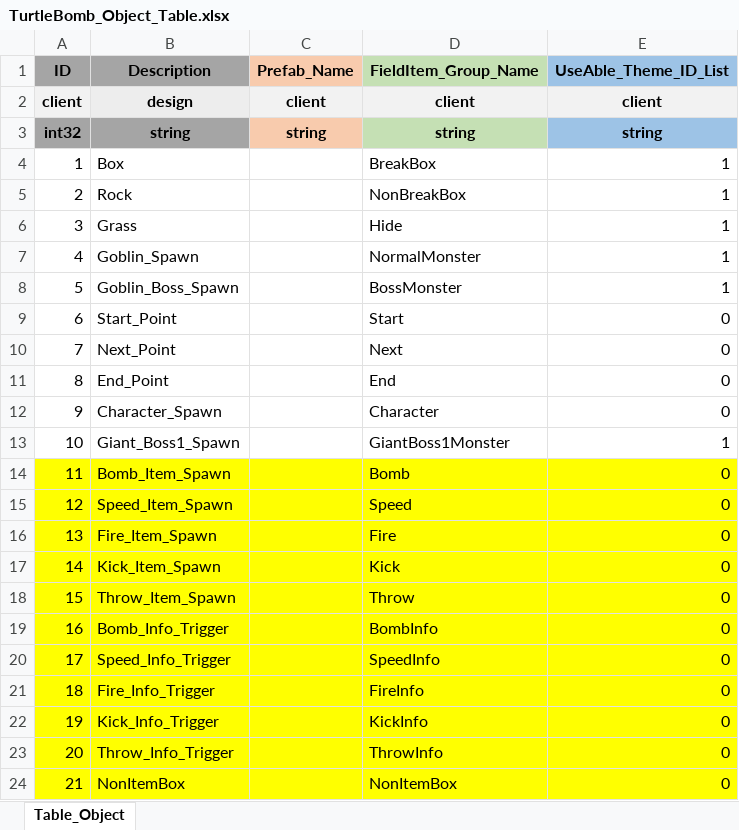
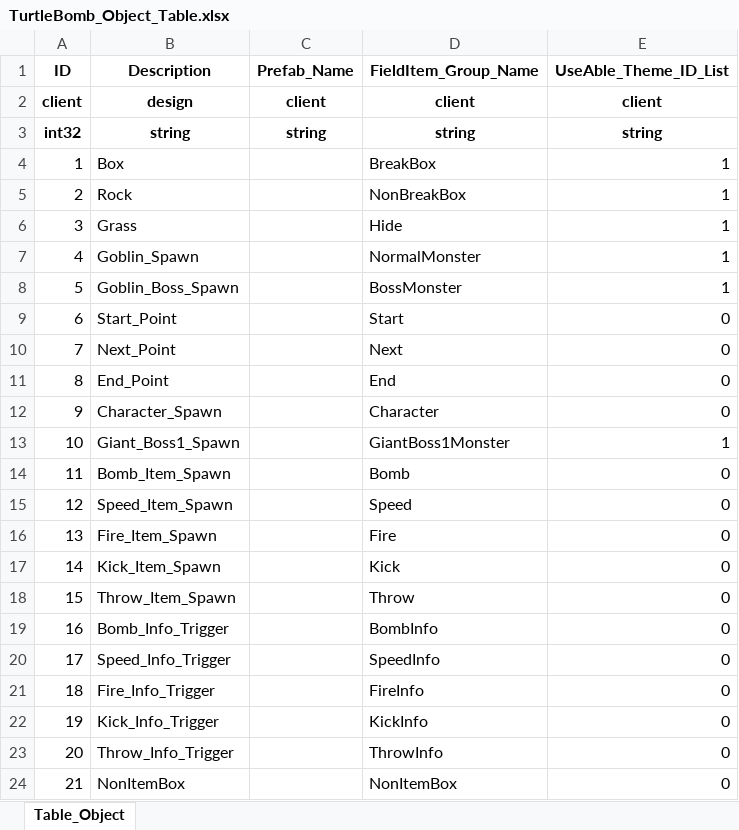
Before and after one commit to RRE1012/Turtle_Bomb, an Excel workbook: GameDesign/Table/TurtleBomb_Object_Table.xlsx, sheet Table_Object, drawn as a sheet; values as stored, in another font and other column widths than the file's, no borders; conditional formats not drawn; the diff names each change by its address in the sheet, - before the commit and + after, or states it on an @@ line.

```diff
--- a/GameDesign/Table/TurtleBomb_Object_Table.xlsx (sheet Table_Object)
+++ b/GameDesign/Table/TurtleBomb_Object_Table.xlsx (sheet Table_Object)
-A1:B1 fill: #A5A5A5
+A1:B1 fill: none
-C1 fill: #F8CBAD
+C1 fill: none
-D1 fill: #C5E0B4
+D1 fill: none
-E1 fill: #9DC3E6
+E1 fill: none
-A2 fill: #F2F2F2
+A2 fill: none
-B2 fill: #EDEDED
+B2 fill: none
-C2:E2 fill: #F2F2F2
+C2:E2 fill: none
-A3:B3 fill: #A5A5A5
+A3:B3 fill: none
-C3 fill: #F8CBAD
+C3 fill: none
-D3 fill: #C5E0B4
+D3 fill: none
-E3 fill: #9DC3E6
+E3 fill: none
-A14:E24 fill: #FFFF00
+A14:E24 fill: none
```
Also changed, not shown: GameDesign/Table/TurtleBomb_Script_Table.xlsx, 2 other files.
